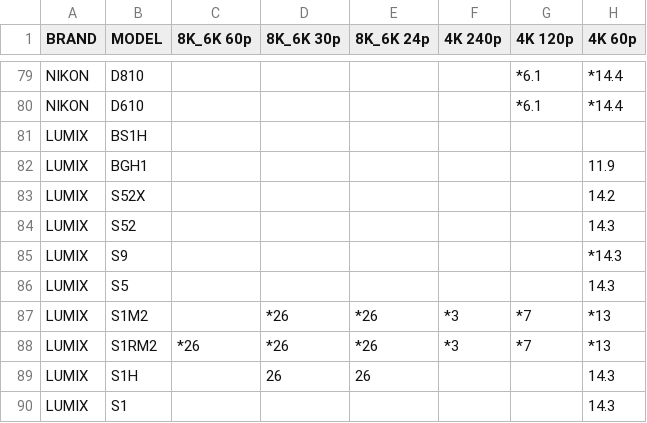
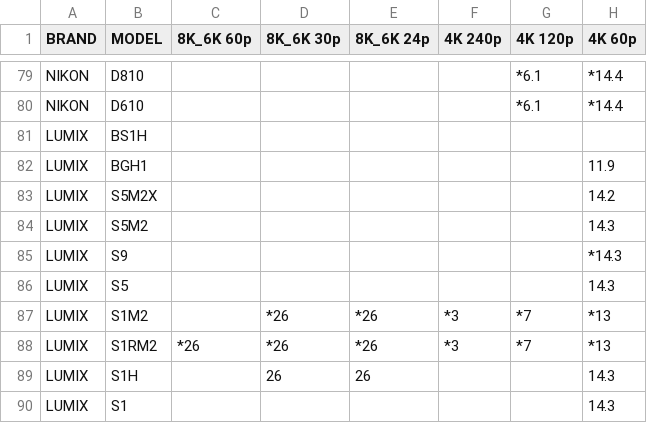
Before and after one commit to NiYien/docs, a CSV file: Update/frame_readout/frame_readout_time.csv, drawn as a sheet; only a part is shown, gaps mark what is left out; the diff names each change by its address in the sheet, - before the commit and + after, or states it on an @@ line.

```diff
--- a/Update/frame_readout/frame_readout_time.csv
+++ b/Update/frame_readout/frame_readout_time.csv
-B83 (MODEL): S52X
+B83 (MODEL): S5M2X
-B84 (MODEL): S52
+B84 (MODEL): S5M2
```
Also changed, not shown: 24 other files.
